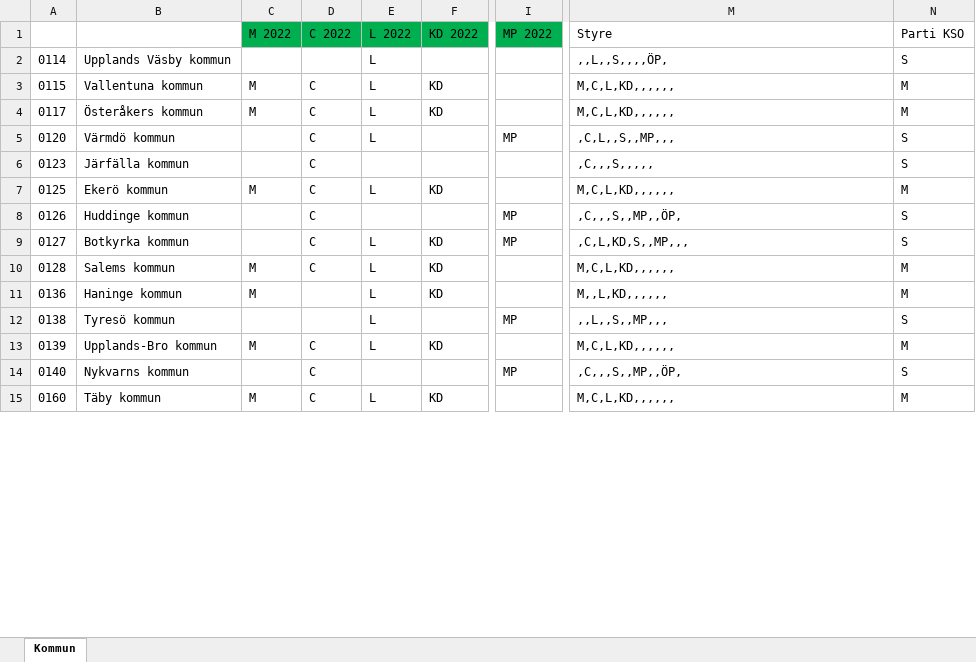
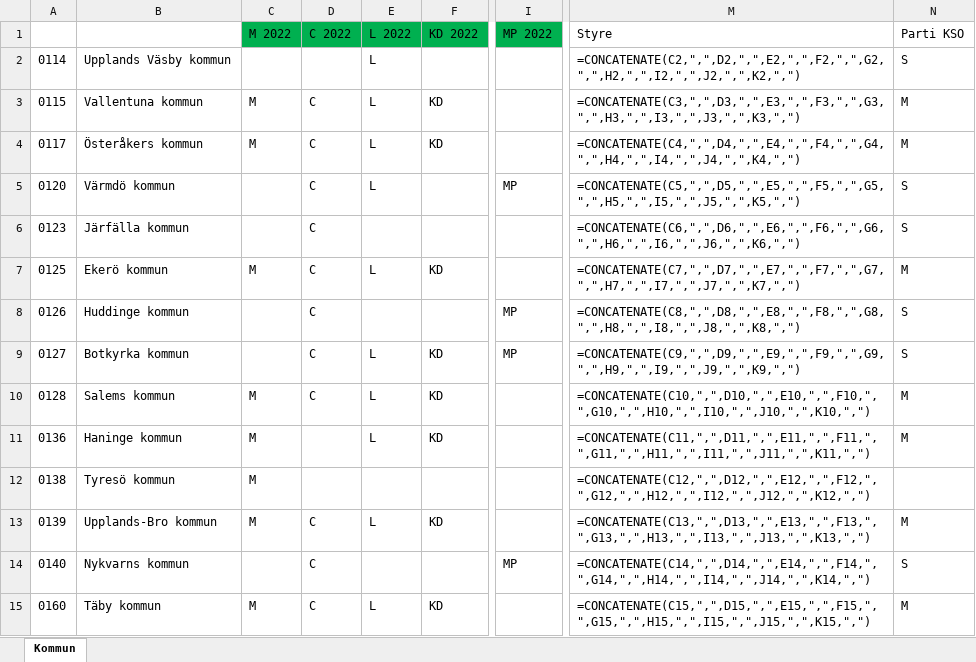
Before and after one commit to Klimatbyran/municipality-data-pipeline, an Excel workbook: facts/political/politicalRule2022.xlsx, sheet Kommun, drawn as a sheet; only a part is shown, gaps mark what is left out; values as stored, in another font and other column widths than the file's, no borders; formulas without a stored value are shown as written; the diff covers the shown part only; the diff names each change by its address in the sheet, - before the commit and + after, or states it on an @@ line.

Commit message:
update tyreso political rule and re-generate file (#57)

```diff
--- a/facts/political/politicalRule2022.xlsx (sheet Kommun)
+++ b/facts/political/politicalRule2022.xlsx (sheet Kommun)
-M2: ,,L,,S,,,,ÖP,
+M2: =CONCATENATE(C2,",",D2,",",E2,",",F2,",",G2,",",H2,",",I2,",",J2,",",K2,",")
-M3: M,C,L,KD,,,,,,
+M3: =CONCATENATE(C3,",",D3,",",E3,",",F3,",",G3,",",H3,",",I3,",",J3,",",K3,",")
-M4: M,C,L,KD,,,,,,
+M4: =CONCATENATE(C4,",",D4,",",E4,",",F4,",",G4,",",H4,",",I4,",",J4,",",K4,",")
-M5: ,C,L,,S,,MP,,,
+M5: =CONCATENATE(C5,",",D5,",",E5,",",F5,",",G5,",",H5,",",I5,",",J5,",",K5,",")
-M6: ,C,,,S,,,,,
+M6: =CONCATENATE(C6,",",D6,",",E6,",",F6,",",G6,",",H6,",",I6,",",J6,",",K6,",")
-M7: M,C,L,KD,,,,,,
+M7: =CONCATENATE(C7,",",D7,",",E7,",",F7,",",G7,",",H7,",",I7,",",J7,",",K7,",")
-M8: ,C,,,S,,MP,,ÖP,
+M8: =CONCATENATE(C8,",",D8,",",E8,",",F8,",",G8,",",H8,",",I8,",",J8,",",K8,",")
-M9: ,C,L,KD,S,,MP,,,
+M9: =CONCATENATE(C9,",",D9,",",E9,",",F9,",",G9,",",H9,",",I9,",",J9,",",K9,",")
-M10: M,C,L,KD,,,,,,
+M10: =CONCATENATE(C10,",",D10,",",E10,",",F10,",",G10,",",H10,",",I10,",",J10,",",K10,",")
-M11: M,,L,KD,,,,,,
+M11: =CONCATENATE(C11,",",D11,",",E11,",",F11,",",G11,",",H11,",",I11,",",J11,",",K11,",")
-C12: (empty)
+C12: M
-E12: L
+E12: (empty)
-I12: MP
+I12: (empty)
-M12: ,,L,,S,,MP,,,
+M12: =CONCATENATE(C12,",",D12,",",E12,",",F12,",",G12,",",H12,",",I12,",",J12,",",K12,",")
-N12: S
+N12: (empty)
-M13: M,C,L,KD,,,,,,
+M13: =CONCATENATE(C13,",",D13,",",E13,",",F13,",",G13,",",H13,",",I13,",",J13,",",K13,",")
-M14: ,C,,,S,,MP,,ÖP,
+M14: =CONCATENATE(C14,",",D14,",",E14,",",F14,",",G14,",",H14,",",I14,",",J14,",",K14,",")
-M15: M,C,L,KD,,,,,,
+M15: =CONCATENATE(C15,",",D15,",",E15,",",F15,",",G15,",",H15,",",I15,",",J15,",",K15,",")
```
Also changed, not shown: 276 edited cells elsewhere in this sheet, 1 other file.
